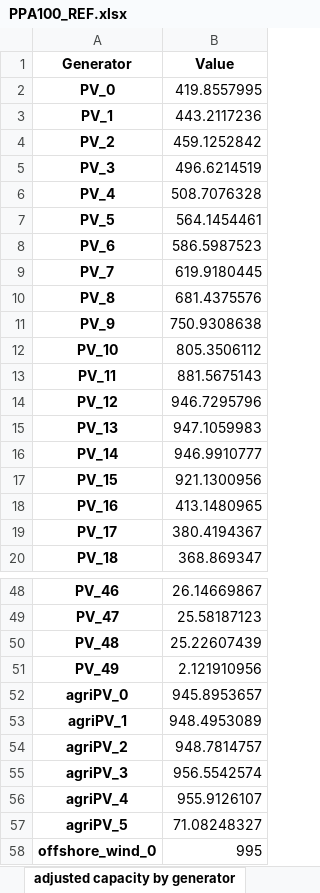
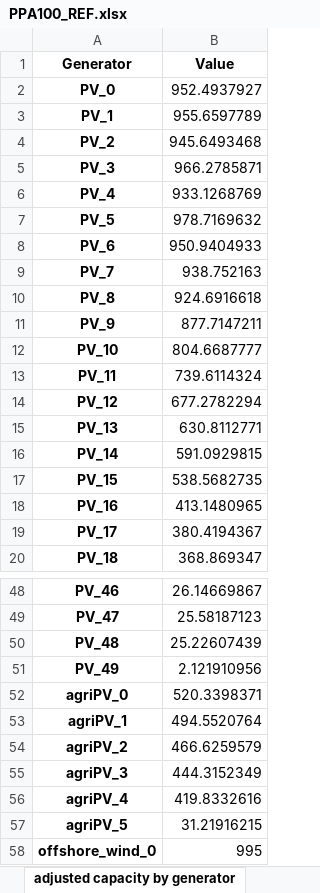
Before and after one commit to PLANiT-Institute/pyPPA, an Excel workbook: output/PPA100_REF.xlsx, sheet adjusted capacity by generator, drawn as a sheet; only a part is shown, gaps mark what is left out; values as stored, in another font and other column widths than the file's, no borders; the diff covers the shown part only; the diff names each change by its address in the sheet, - before the commit and + after, or states it on an @@ line.

```diff
--- a/output/PPA100_REF.xlsx (sheet adjusted capacity by generator)
+++ b/output/PPA100_REF.xlsx (sheet adjusted capacity by generator)
-B2 (Value): 419.8557995
+B2 (Value): 952.4937927
-B3 (Value): 443.2117236
+B3 (Value): 955.6597789
-B4 (Value): 459.1252842
+B4 (Value): 945.6493468
-B5 (Value): 496.6214519
+B5 (Value): 966.2785871
-B6 (Value): 508.7076328
+B6 (Value): 933.1268769
-B7 (Value): 564.1454461
+B7 (Value): 978.7169632
-B8 (Value): 586.5987523
+B8 (Value): 950.9404933
-B9 (Value): 619.9180445
+B9 (Value): 938.752163
-B10 (Value): 681.4375576
+B10 (Value): 924.6916618
-B11 (Value): 750.9308638
+B11 (Value): 877.7147211
-B12 (Value): 805.3506112
+B12 (Value): 804.6687777
-B13 (Value): 881.5675143
+B13 (Value): 739.6114324
-B14 (Value): 946.7295796
+B14 (Value): 677.2782294
-B15 (Value): 947.1059983
+B15 (Value): 630.8112771
-B16 (Value): 946.9910777
+B16 (Value): 591.0929815
-B17 (Value): 921.1300956
+B17 (Value): 538.5682735
-B52 (Value): 945.8953657
+B52 (Value): 520.3398371
-B53 (Value): 948.4953089
+B53 (Value): 494.5520764
-B54 (Value): 948.7814757
+B54 (Value): 466.6259579
-B55 (Value): 956.5542574
+B55 (Value): 444.3152349
-B56 (Value): 955.9126107
+B56 (Value): 419.8332616
-B57 (Value): 71.08248327
+B57 (Value): 31.21916215
```
Also changed, not shown: 3 edited cells elsewhere in this sheet, sheet effective generation (MWh), sheet generation by carrier (MWh), sheet cost per MWh (KRW), sheet generation (GWh), sheet marginal cost (KRW), sheet share (%), 7 more sheets, other sheet tabs, 6 other files.
